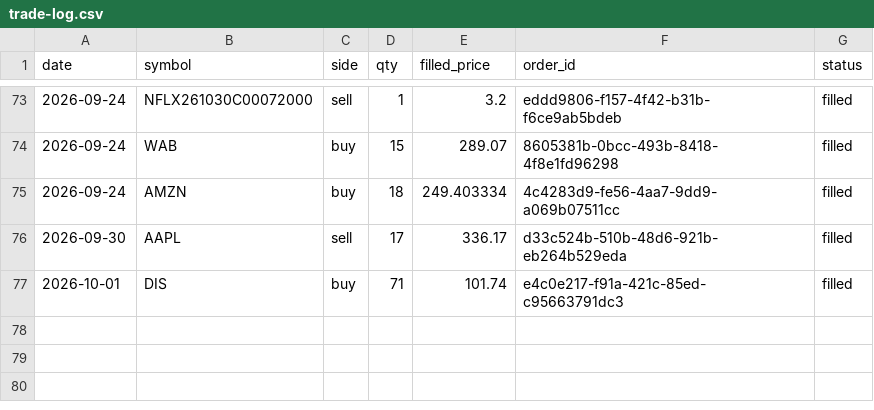
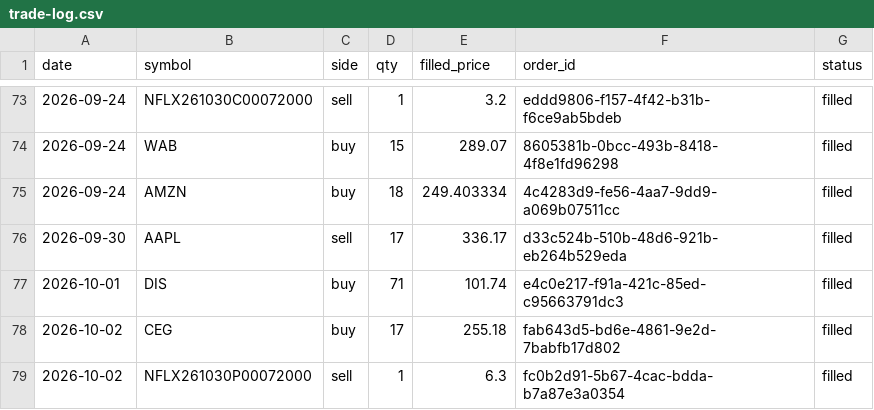
Before and after one commit to AlexTSung/ai-trading-agent, a CSV file: logs/paper/trade-log.csv, drawn as a sheet; only a part is shown, gaps mark what is left out.

```diff
--- a/logs/paper/trade-log.csv
+++ b/logs/paper/trade-log.csv
@@ -77 +77,3 @@ date,symbol,side,qty,filled_price,order_id,status
 2026-10-01,DIS,buy,71,101.74,e4c0e217-f91a-421c-85ed-c95663791dc3,filled
+2026-10-02,CEG,buy,17,255.18,fab643d5-bd6e-4861-9e2d-7babfb17d802,filled
+2026-10-02,NFLX261030P00072000,sell,1,6.3,fc0b2d91-5b67-4cac-bdda-b7a87e3a0354,filled
```
Also changed, not shown: logs/paper/calibration-log.csv, 7 other files.
